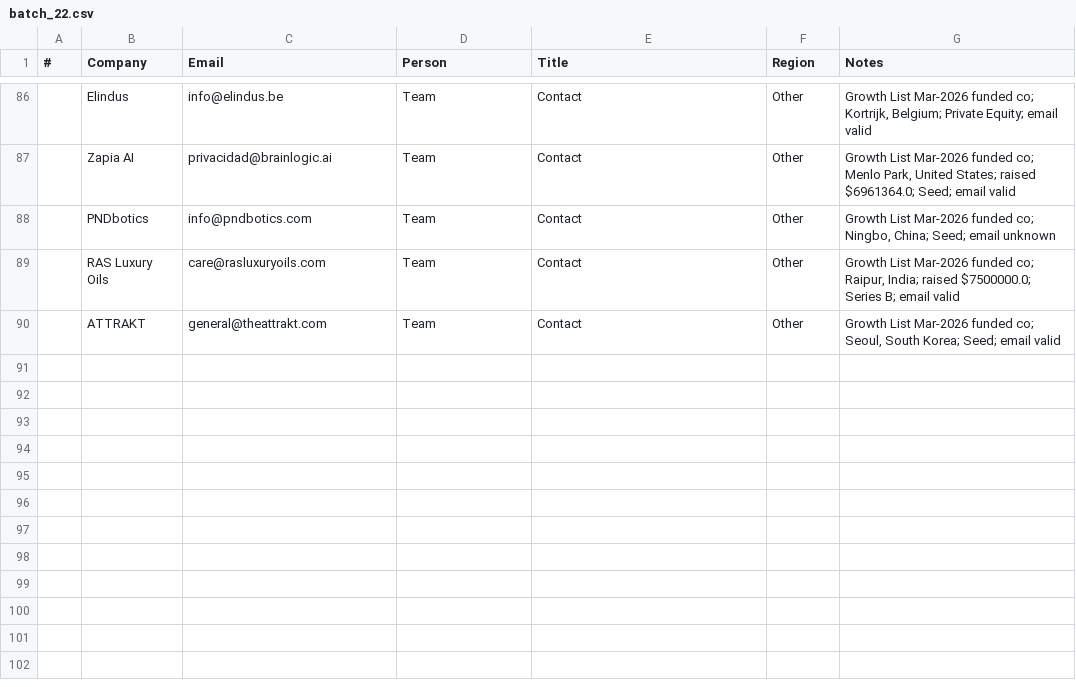
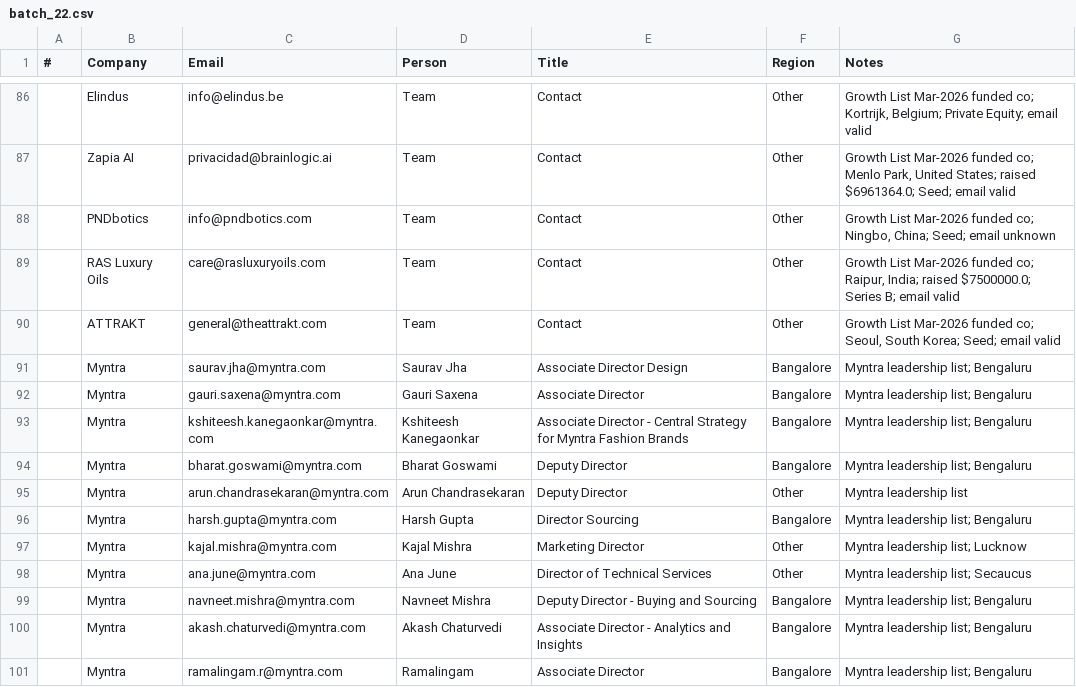
Before and after one commit to Arunendra21/outreach-emails, a CSV file: batch_22.csv, drawn as a sheet; only a part is shown, gaps mark what is left out.

```diff
--- a/batch_22.csv
+++ b/batch_22.csv
@@ -90 +90,12 @@
 ,ATTRAKT,general@theattrakt.com,Team,Contact,Other,"Growth List Mar-2026 funded co; Seoul, South Korea; Seed; email valid"
+,Myntra,saurav.jha@myntra.com,Saurav Jha,Associate Director Design,Bangalore,Myntra leadership list; Bengaluru
+,Myntra,gauri.saxena@myntra.com,Gauri Saxena,Associate Director,Bangalore,Myntra leadership list; Bengaluru
+,Myntra,kshiteesh.kanegaonkar@myntra.com,Kshiteesh Kanegaonkar,Associate Director - Central Strategy for Myntra Fashion Brands,Bangalore,Myntra leadership list; Bengaluru
+,Myntra,bharat.goswami@myntra.com,Bharat Goswami,Deputy Director,Bangalore,Myntra leadership list; Bengaluru
+,Myntra,arun.chandrasekaran@myntra.com,Arun Chandrasekaran,Deputy Director,Other,Myntra leadership list
+,Myntra,harsh.gupta@myntra.com,Harsh Gupta,Director Sourcing,Bangalore,Myntra leadership list; Bengaluru
+,Myntra,kajal.mishra@myntra.com,Kajal Mishra,Marketing Director,Other,Myntra leadership list; Lucknow
+,Myntra,ana.june@myntra.com,Ana June,Director of Technical Services,Other,Myntra leadership list; Secaucus
+,Myntra,navneet.mishra@myntra.com,Navneet Mishra,Deputy Director - Buying and Sourcing,Bangalore,Myntra leadership list; Bengaluru
+,Myntra,akash.chaturvedi@myntra.com,Akash Chaturvedi,Associate Director - Analytics and Insights,Bangalore,Myntra leadership list; Bengaluru
+,Myntra,ramalingam.r@myntra.com,Ramalingam,Associate Director,Bangalore,Myntra leadership list; Bengaluru
```
Also changed, not shown: 3 other files.
